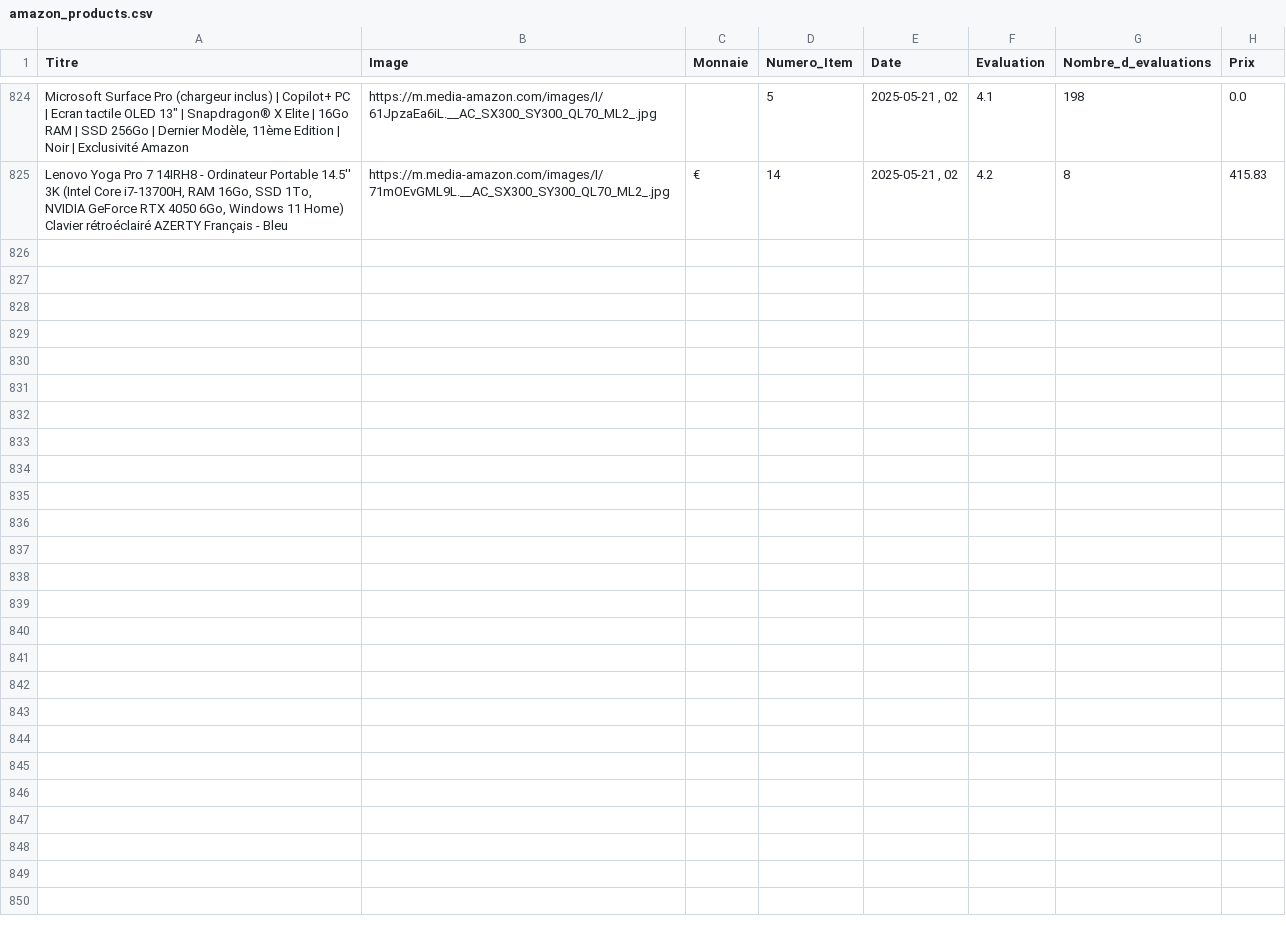
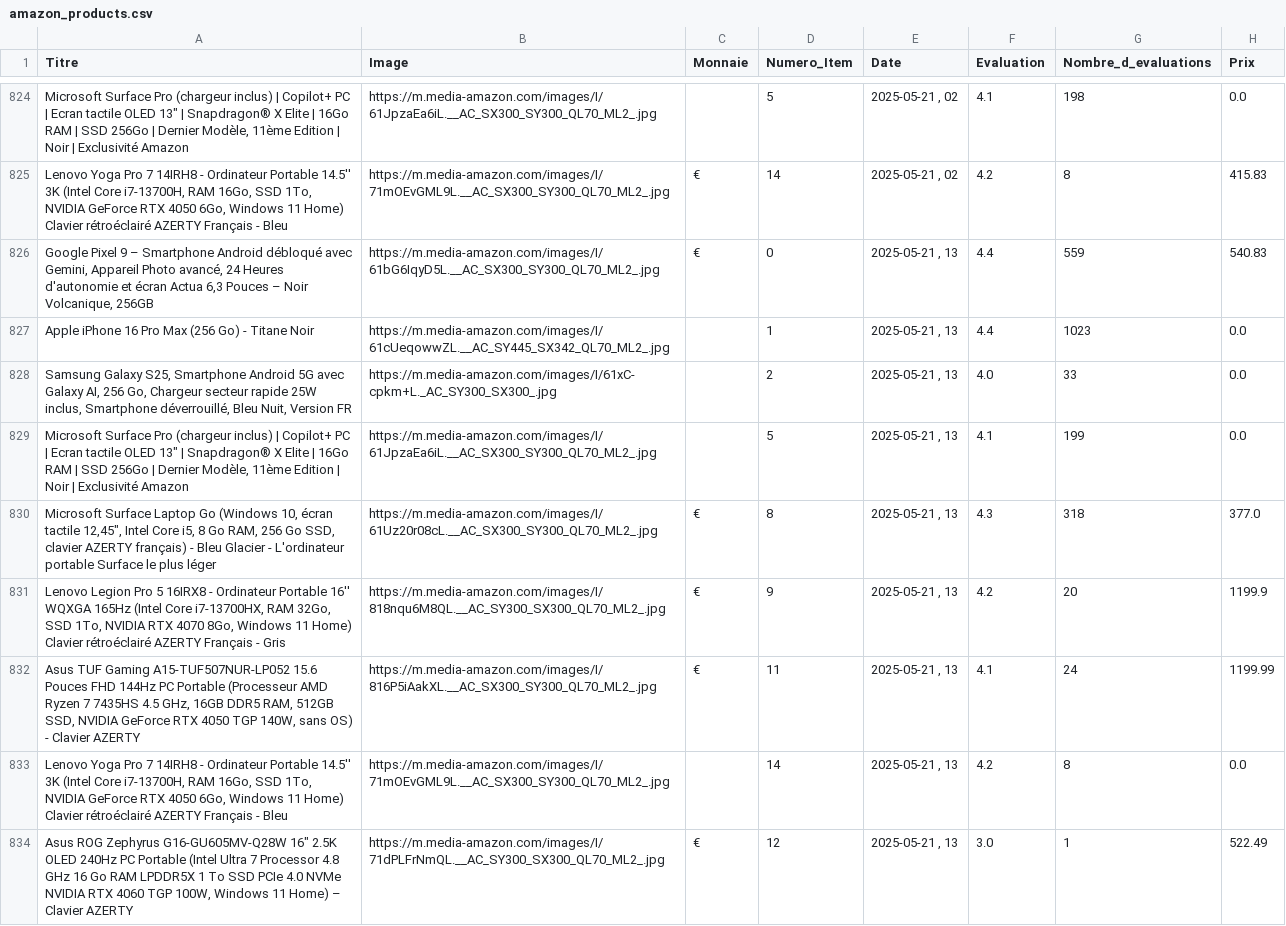
Before and after one commit to User510991/WebscrapAmazon_project, a CSV file: amazon_products.csv, drawn as a sheet; only a part is shown, gaps mark what is left out; the diff names each change by its address in the sheet, - before the commit and + after, or states it on an @@ line.

```diff
--- a/amazon_products.csv
+++ b/amazon_products.csv
+row 826: Google Pixel 9 – Smartphone Android débloqué avec Gemini, Appareil Photo avancé, 24 Heures d'autonomie et écran Actua 6,3 Pouces – Noir Volcanique, 256GB | https://m.media-amazon.com/images/I/61bG6IqyD5L.__AC_SX300_SY300_QL70_ML2_.jpg | € | 0 | 2025-05-21 , 13 | 4.4 | 559 | 540.83
+row 827: Apple iPhone 16 Pro Max (256 Go) - Titane Noir | https://m.media-amazon.com/images/I/61cUeqowwZL.__AC_SY445_SX342_QL70_ML2_.jpg |  | 1 | 2025-05-21 , 13 | 4.4 | 1023 | 0.0
+row 828: Samsung Galaxy S25, Smartphone Android 5G avec Galaxy AI, 256 Go, Chargeur secteur rapide 25W inclus, Smartphone déverrouillé, Bleu Nuit, Version FR | https://m.media-amazon.com/images/I/61xC-cpkm+L._AC_SY300_SX300_.jpg |  | 2 | 2025-05-21 , 13 | 4.0 | 33 | 0.0
+row 829: Microsoft Surface Pro (chargeur inclus) | Copilot+ PC | Ecran tactile OLED 13" | Snapdragon® X Elite | 16Go RAM | SSD 256Go | Dernier Modèle, 11ème Edition | Noir | Exclusivité Amazon | https://m.media-amazon.com/images/I/61JpzaEa6iL.__AC_SX300_SY300_QL70_ML2_.jpg |  | 5 | 2025-05-21 , 13 | 4.1 | 199 | 0.0
+row 830: Microsoft Surface Laptop Go (Windows 10, écran tactile 12,45", Intel Core i5, 8 Go RAM, 256 Go SSD, clavier AZERTY français) - Bleu Glacier - L'ordinateur portable Surface le plus léger | https://m.media-amazon.com/images/I/61Uz20r08cL.__AC_SX300_SY300_QL70_ML2_.jpg | € | 8 | 2025-05-21 , 13 | 4.3 | 318 | 377.0
+row 831: Lenovo Legion Pro 5 16IRX8 - Ordinateur Portable 16'' WQXGA 165Hz (Intel Core i7-13700HX, RAM 32Go, SSD 1To, NVIDIA RTX 4070 8Go, Windows 11 Home) Clavier rétroéclairé AZERTY Français - Gris | https://m.media-amazon.com/images/I/818nqu6M8QL.__AC_SY300_SX300_QL70_ML2_.jpg | € | 9 | 2025-05-21 , 13 | 4.2 | 20 | 1199.9
+row 832: Asus TUF Gaming A15-TUF507NUR-LP052 15.6 Pouces FHD 144Hz PC Portable (Processeur AMD Ryzen 7 7435HS 4.5 GHz, 16GB DDR5 RAM, 512GB SSD, NVIDIA GeForce RTX 4050 TGP 140W, sans OS) - Clavier AZERTY | https://m.media-amazon.com/images/I/816P5iAakXL.__AC_SX300_SY300_QL70_ML2_.jpg | € | 11 | 2025-05-21 , 13 | 4.1 | 24 | 1199.99
+row 833: Lenovo Yoga Pro 7 14IRH8 - Ordinateur Portable 14.5'' 3K (Intel Core i7-13700H, RAM 16Go, SSD 1To, NVIDIA GeForce RTX 4050 6Go, Windows 11 Home) Clavier rétroéclairé AZERTY Français - Bleu | https://m.media-amazon.com/images/I/71mOEvGML9L.__AC_SX300_SY300_QL70_ML2_.jpg |  | 14 | 2025-05-21 , 13 | 4.2 | 8 | 0.0
+row 834: Asus ROG Zephyrus G16-GU605MV-Q28W 16" 2.5K OLED 240Hz PC Portable (Intel Ultra 7 Processor 4.8 GHz 16 Go RAM LPDDR5X 1 To SSD PCIe 4.0 NVMe NVIDIA RTX 4060 TGP 100W, Windows 11 Home) – Clavier AZERTY | https://m.media-amazon.com/images/I/71dPLFrNmQL.__AC_SY300_SX300_QL70_ML2_.jpg | € | 12 | 2025-05-21 , 13 | 3.0 | 1 | 522.49
```
